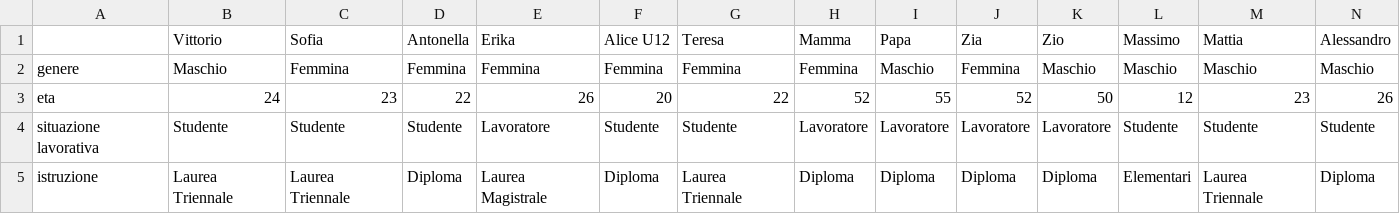
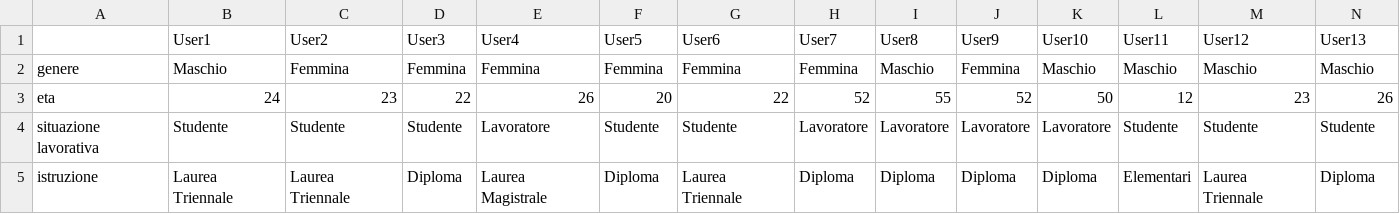
Before and after one commit to Moeasy64/HCI-project, a CSV file: Questionario Apple Music.csv, drawn as a sheet; only a part is shown; removed rows and columns are numbered as before the commit, all else as after; rows hold the shown columns only; the diff names each change by its address in the sheet, - before the commit and + after, or states it on an @@ line.

```diff
--- a/Questionario Apple Music.csv
+++ b/Questionario Apple Music.csv
-row 1:  | Vittorio | Sofia | Antonella | Erika | Alice U12 | Teresa | Mamma | Papa | Zia | Zio | Massimo | Mattia | Alessandro
+row 1:  | User1 | User2 | User3 | User4 | User5 | User6 | User7 | User8 | User9 | User10 | User11 | User12 | User13
```
Also changed, not shown: Questionario Tidal.csv, 2 other files.
